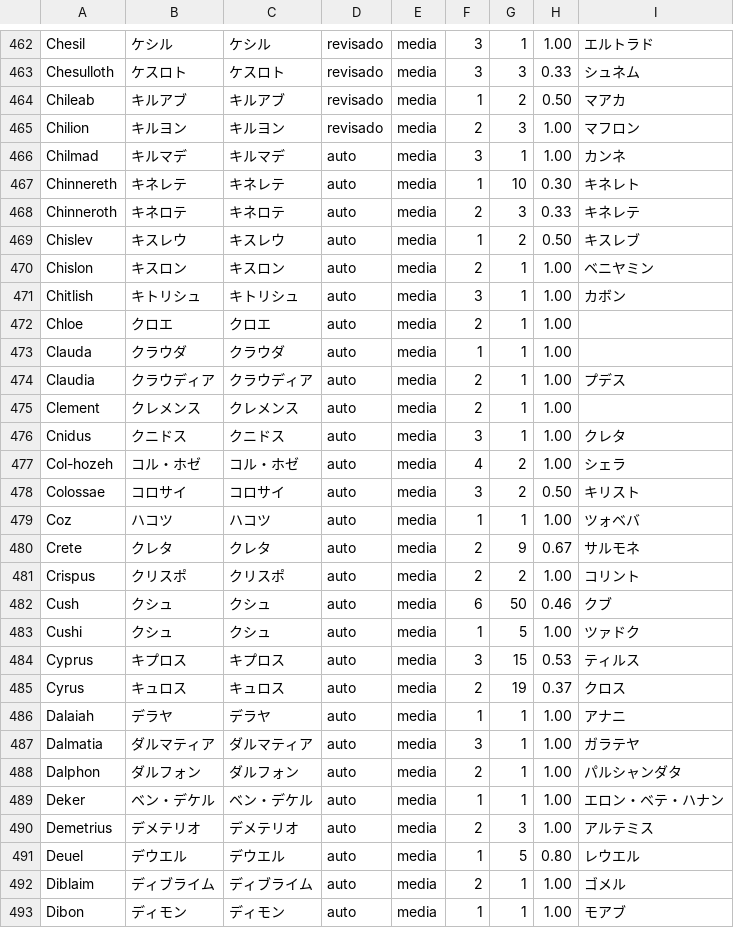
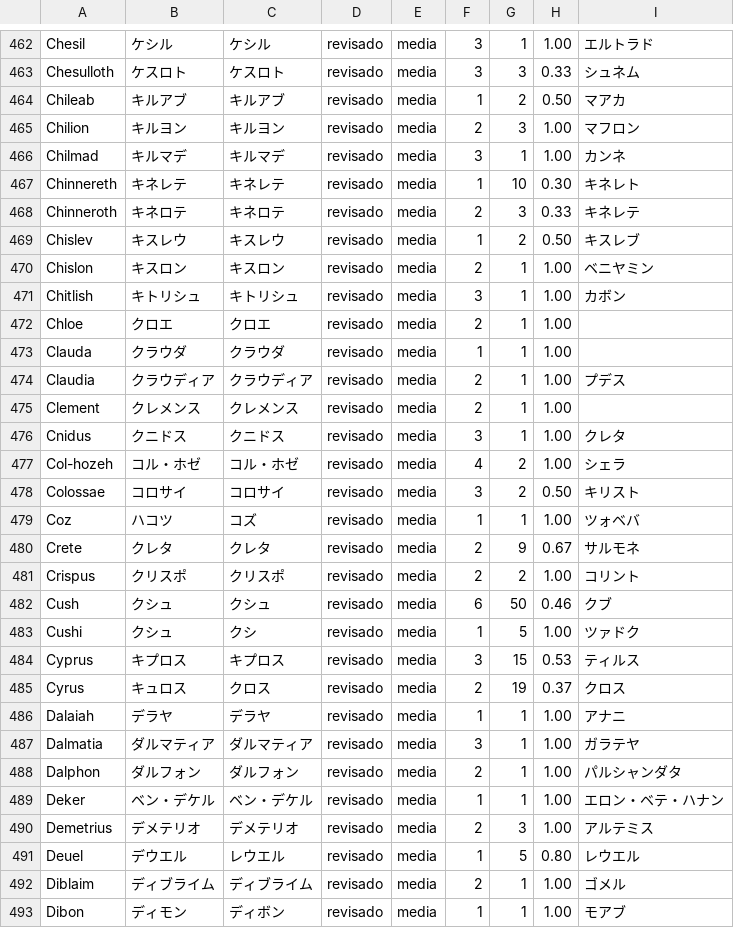
Before and after one commit to alvarosw/sensus, a TSV file: pipeline/ingest/corrections/ja/nomes.tsv, drawn as a sheet; only a part is shown, gaps mark what is left out; the diff covers the shown part only.

Commit message:
Nomes em ja: revisão das linhas de confiança média e baixa, lote 4 (150 linhas)

```diff
--- a/pipeline/ingest/corrections/ja/nomes.tsv
+++ b/pipeline/ingest/corrections/ja/nomes.tsv
@@ -465,29 +465,29 @@ Chileab	キルアブ	キルアブ	revisado	media	1	2	0.50	マアカ
 Chilion	キルヨン	キルヨン	revisado	media	2	3	1.00	マフロン
-Chilmad	キルマデ	キルマデ	auto	media	3	1	1.00	カンネ
-Chinnereth	キネレテ	キネレテ	auto	media	1	10	0.30	キネレト
-Chinneroth	キネロテ	キネロテ	auto	media	2	3	0.33	キネレテ
-Chislev	キスレウ	キスレウ	auto	media	1	2	0.50	キスレブ
-Chislon	キスロン	キスロン	auto	media	2	1	1.00	ベニヤミン
-Chitlish	キトリシュ	キトリシュ	auto	media	3	1	1.00	カボン
-Chloe	クロエ	クロエ	auto	media	2	1	1.00	
-Clauda	クラウダ	クラウダ	auto	media	1	1	1.00	
-Claudia	クラウディア	クラウディア	auto	media	2	1	1.00	プデス
-Clement	クレメンス	クレメンス	auto	media	2	1	1.00	
-Cnidus	クニドス	クニドス	auto	media	3	1	1.00	クレタ
-Col-hozeh	コル・ホゼ	コル・ホゼ	auto	media	4	2	1.00	シェラ
-Colossae	コロサイ	コロサイ	auto	media	3	2	0.50	キリスト
-Coz	ハコツ	ハコツ	auto	media	1	1	1.00	ツォベバ
-Crete	クレタ	クレタ	auto	media	2	9	0.67	サルモネ
-Crispus	クリスポ	クリスポ	auto	media	2	2	1.00	コリント
-Cush	クシュ	クシュ	auto	media	6	50	0.46	クブ
-Cushi	クシュ	クシュ	auto	media	1	5	1.00	ツァドク
-Cyprus	キプロス	キプロス	auto	media	3	15	0.53	ティルス
-Cyrus	キュロス	キュロス	auto	media	2	19	0.37	クロス
-Dalaiah	デラヤ	デラヤ	auto	media	1	1	1.00	アナニ
-Dalmatia	ダルマティア	ダルマティア	auto	media	3	1	1.00	ガラテヤ
-Dalphon	ダルフォン	ダルフォン	auto	media	2	1	1.00	パルシャンダタ
-Deker	ベン・デケル	ベン・デケル	auto	media	1	1	1.00	エロン・ベテ・ハナン
-Demetrius	デメテリオ	デメテリオ	auto	media	2	3	1.00	アルテミス
-Deuel	デウエル	デウエル	auto	media	1	5	0.80	レウエル
-Diblaim	ディブライム	ディブライム	auto	media	2	1	1.00	ゴメル
-Dibon	ディモン	ディモン	auto	media	1	1	1.00	モアブ
+Chilmad	キルマデ	キルマデ	revisado	media	3	1	1.00	カンネ
+Chinnereth	キネレテ	キネレテ	revisado	media	1	10	0.30	キネレト
+Chinneroth	キネロテ	キネロテ	revisado	media	2	3	0.33	キネレテ
+Chislev	キスレウ	キスレウ	revisado	media	1	2	0.50	キスレブ
+Chislon	キスロン	キスロン	revisado	media	2	1	1.00	ベニヤミン
+Chitlish	キトリシュ	キトリシュ	revisado	media	3	1	1.00	カボン
+Chloe	クロエ	クロエ	revisado	media	2	1	1.00	
+Clauda	クラウダ	クラウダ	revisado	media	1	1	1.00	
+Claudia	クラウディア	クラウディア	revisado	media	2	1	1.00	プデス
+Clement	クレメンス	クレメンス	revisado	media	2	1	1.00	
+Cnidus	クニドス	クニドス	revisado	media	3	1	1.00	クレタ
+Col-hozeh	コル・ホゼ	コル・ホゼ	revisado	media	4	2	1.00	シェラ
+Colossae	コロサイ	コロサイ	revisado	media	3	2	0.50	キリスト
+Coz	ハコツ	コズ	revisado	media	1	1	1.00	ツォベバ
+Crete	クレタ	クレタ	revisado	media	2	9	0.67	サルモネ
+Crispus	クリスポ	クリスポ	revisado	media	2	2	1.00	コリント
+Cush	クシュ	クシュ	revisado	media	6	50	0.46	クブ
+Cushi	クシュ	クシ	revisado	media	1	5	1.00	ツァドク
+Cyprus	キプロス	キプロス	revisado	media	3	15	0.53	ティルス
+Cyrus	キュロス	クロス	revisado	media	2	19	0.37	クロス
+Dalaiah	デラヤ	デラヤ	revisado	media	1	1	1.00	アナニ
+Dalmatia	ダルマティア	ダルマティア	revisado	media	3	1	1.00	ガラテヤ
+Dalphon	ダルフォン	ダルフォン	revisado	media	2	1	1.00	パルシャンダタ
+Deker	ベン・デケル	ベン・デケル	revisado	media	1	1	1.00	エロン・ベテ・ハナン
+Demetrius	デメテリオ	デメテリオ	revisado	media	2	3	1.00	アルテミス
+Deuel	デウエル	レウエル	revisado	media	1	5	0.80	レウエル
+Diblaim	ディブライム	ディブライム	revisado	media	2	1	1.00	ゴメル
+Dibon	ディモン	ディボン	revisado	media	1	1	1.00	モアブ
```
Also changed, not shown: 135 edited cells elsewhere in this file, 1 other file.
